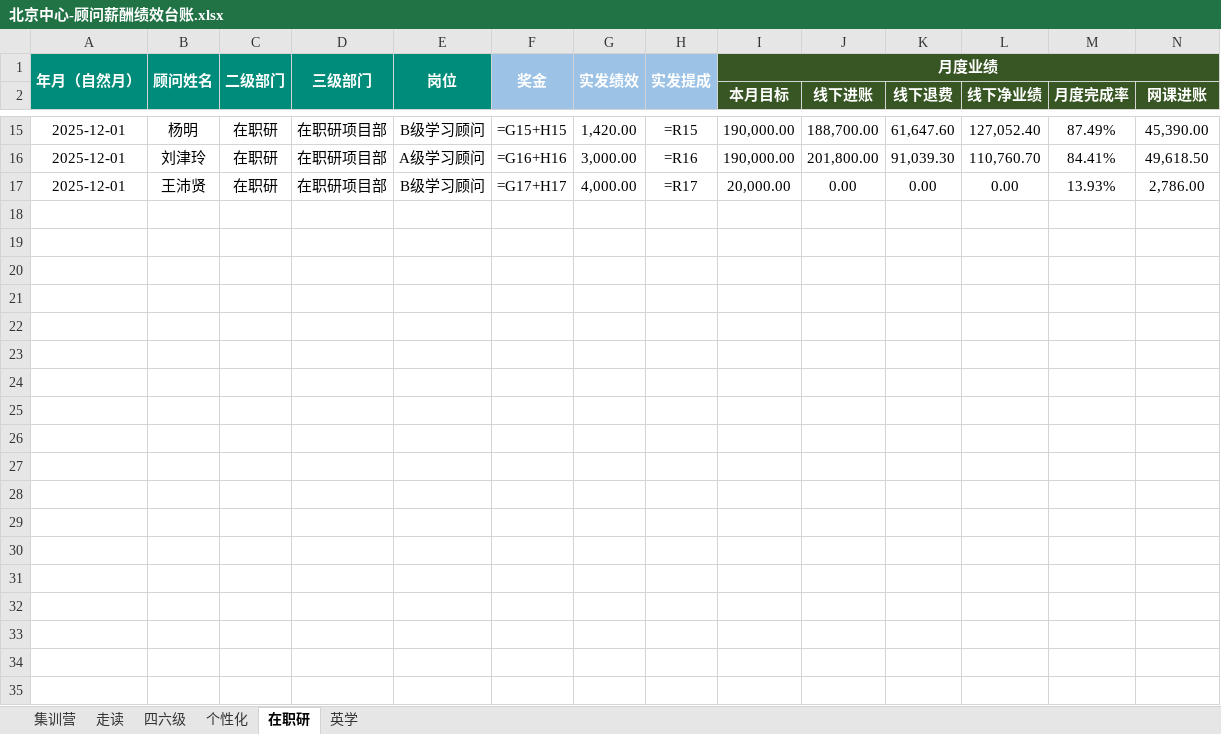
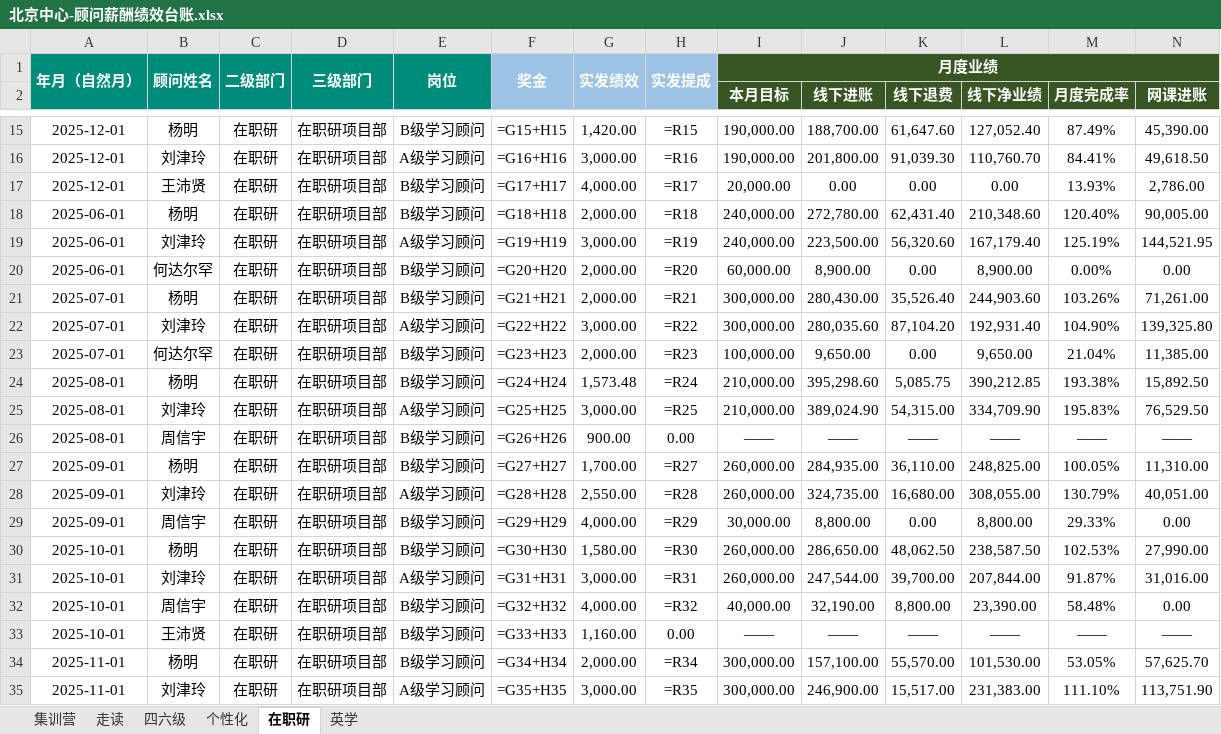
Before and after one commit to kk1780515605-ship-it/xdf-ass1, an Excel workbook: 北京中心-顾问薪酬绩效台账.xlsx, sheet 在职研, drawn as a sheet; only a part is shown, gaps mark what is left out; values as stored, in another font and other column widths than the file's, no borders; formulas without a stored value are shown as written; rows hold the shown columns only; the diff covers the shown part only; the diff names each change by its address in the sheet, - before the commit and + after, or states it on an @@ line.

```diff
--- a/北京中心-顾问薪酬绩效台账.xlsx (sheet 在职研)
+++ b/北京中心-顾问薪酬绩效台账.xlsx (sheet 在职研)
+row 18: 2025-06-01 | 杨明 | 在职研 | 在职研项目部 | B级学习顾问 | =G18+H18 | 2,000.00 | =R18 | 240,000.00 | 272,780.00 | 62,431.40 | 210,348.60 | 120.40% | 90,005.00
+row 19: 2025-06-01 | 刘津玲 | 在职研 | 在职研项目部 | A级学习顾问 | =G19+H19 | 3,000.00 | =R19 | 240,000.00 | 223,500.00 | 56,320.60 | 167,179.40 | 125.19% | 144,521.95
+row 20: 2025-06-01 | 何达尔罕 | 在职研 | 在职研项目部 | B级学习顾问 | =G20+H20 | 2,000.00 | =R20 | 60,000.00 | 8,900.00 | 0.00 | 8,900.00 | 0.00% | 0.00
+row 21: 2025-07-01 | 杨明 | 在职研 | 在职研项目部 | B级学习顾问 | =G21+H21 | 2,000.00 | =R21 | 300,000.00 | 280,430.00 | 35,526.40 | 244,903.60 | 103.26% | 71,261.00
+row 22: 2025-07-01 | 刘津玲 | 在职研 | 在职研项目部 | A级学习顾问 | =G22+H22 | 3,000.00 | =R22 | 300,000.00 | 280,035.60 | 87,104.20 | 192,931.40 | 104.90% | 139,325.80
+row 23: 2025-07-01 | 何达尔罕 | 在职研 | 在职研项目部 | B级学习顾问 | =G23+H23 | 2,000.00 | =R23 | 100,000.00 | 9,650.00 | 0.00 | 9,650.00 | 21.04% | 11,385.00
+row 24: 2025-08-01 | 杨明 | 在职研 | 在职研项目部 | B级学习顾问 | =G24+H24 | 1,573.48 | =R24 | 210,000.00 | 395,298.60 | 5,085.75 | 390,212.85 | 193.38% | 15,892.50
+row 25: 2025-08-01 | 刘津玲 | 在职研 | 在职研项目部 | A级学习顾问 | =G25+H25 | 3,000.00 | =R25 | 210,000.00 | 389,024.90 | 54,315.00 | 334,709.90 | 195.83% | 76,529.50
+row 26: 2025-08-01 | 周信宇 | 在职研 | 在职研项目部 | B级学习顾问 | =G26+H26 | 900.00 | 0.00 | —— | —— | —— | —— | —— | ——
+row 27: 2025-09-01 | 杨明 | 在职研 | 在职研项目部 | B级学习顾问 | =G27+H27 | 1,700.00 | =R27 | 260,000.00 | 284,935.00 | 36,110.00 | 248,825.00 | 100.05% | 11,310.00
+row 28: 2025-09-01 | 刘津玲 | 在职研 | 在职研项目部 | A级学习顾问 | =G28+H28 | 2,550.00 | =R28 | 260,000.00 | 324,735.00 | 16,680.00 | 308,055.00 | 130.79% | 40,051.00
+row 29: 2025-09-01 | 周信宇 | 在职研 | 在职研项目部 | B级学习顾问 | =G29+H29 | 4,000.00 | =R29 | 30,000.00 | 8,800.00 | 0.00 | 8,800.00 | 29.33% | 0.00
+row 30: 2025-10-01 | 杨明 | 在职研 | 在职研项目部 | B级学习顾问 | =G30+H30 | 1,580.00 | =R30 | 260,000.00 | 286,650.00 | 48,062.50 | 238,587.50 | 102.53% | 27,990.00
+row 31: 2025-10-01 | 刘津玲 | 在职研 | 在职研项目部 | A级学习顾问 | =G31+H31 | 3,000.00 | =R31 | 260,000.00 | 247,544.00 | 39,700.00 | 207,844.00 | 91.87% | 31,016.00
+row 32: 2025-10-01 | 周信宇 | 在职研 | 在职研项目部 | B级学习顾问 | =G32+H32 | 4,000.00 | =R32 | 40,000.00 | 32,190.00 | 8,800.00 | 23,390.00 | 58.48% | 0.00
+row 33: 2025-10-01 | 王沛贤 | 在职研 | 在职研项目部 | B级学习顾问 | =G33+H33 | 1,160.00 | 0.00 | —— | —— | —— | —— | —— | ——
+row 34: 2025-11-01 | 杨明 | 在职研 | 在职研项目部 | B级学习顾问 | =G34+H34 | 2,000.00 | =R34 | 300,000.00 | 157,100.00 | 55,570.00 | 101,530.00 | 53.05% | 57,625.70
+row 35: 2025-11-01 | 刘津玲 | 在职研 | 在职研项目部 | A级学习顾问 | =G35+H35 | 3,000.00 | =R35 | 300,000.00 | 246,900.00 | 15,517.00 | 231,383.00 | 111.10% | 113,751.90
```
Also changed, not shown: 2 added rows elsewhere in this sheet.
